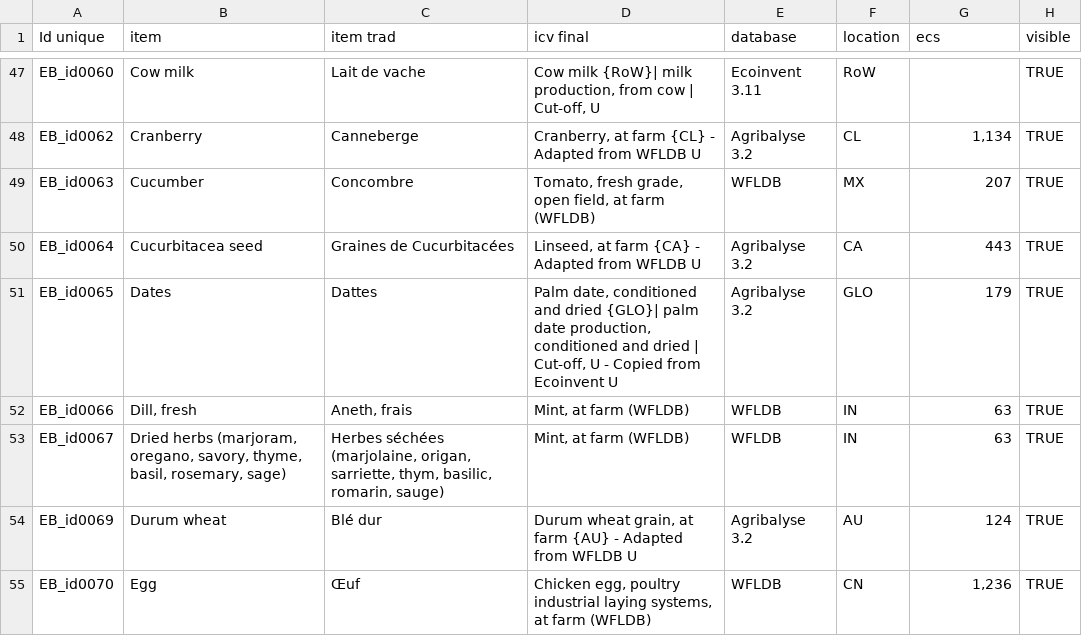
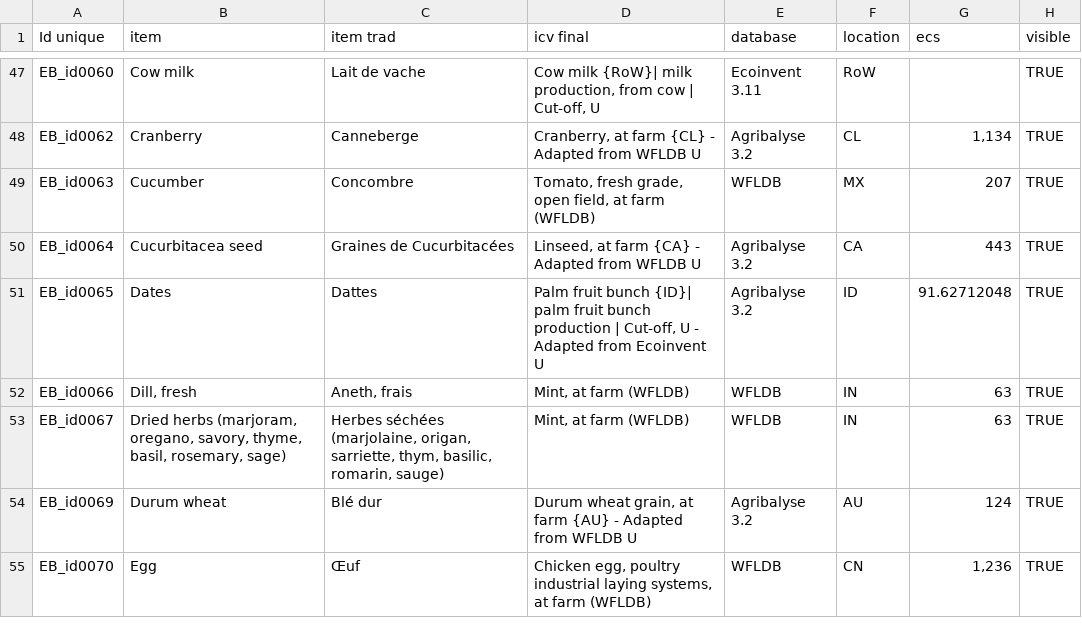
Before and after one commit to MTES-MCT/ecobalyse-method-tooling, a CSV file: food/metadata/source/new_ingredient_OI.csv, drawn as a sheet; only a part is shown, gaps mark what is left out.

```diff
--- a/food/metadata/source/new_ingredient_OI.csv
+++ b/food/metadata/source/new_ingredient_OI.csv
@@ -50,3 +50,3 @@ EB_id0063,Cucumber,Concombre,"Tomato, fresh grade, open field, at farm (WFLDB)",
 EB_id0064,Cucurbitacea seed,Graines de Cucurbitacées,"Linseed, at farm {CA} - Adapted from WFLDB U",Agribalyse 3.2,CA,443,TRUE
-EB_id0065,Dates,Dattes,"Palm date, conditioned and dried {GLO}| palm date production, conditioned and dried | Cut-off, U - Copied from Ecoinvent U",Agribalyse 3.2,GLO,179,TRUE
+EB_id0065,Dates,Dattes,"Palm fruit bunch {ID}| palm fruit bunch production | Cut-off, U - Adapted from Ecoinvent U",Agribalyse 3.2,ID,91.62712048,TRUE
 EB_id0066,"Dill, fresh","Aneth, frais","Mint, at farm (WFLDB)",WFLDB,IN,63,TRUE
```
Also changed, not shown: food/metadata/generated/predictions_FR.csv, food/metadata/generated/predictions_NUE.csv, 10 other files.
